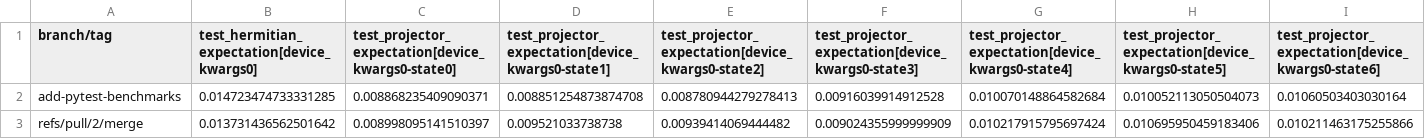
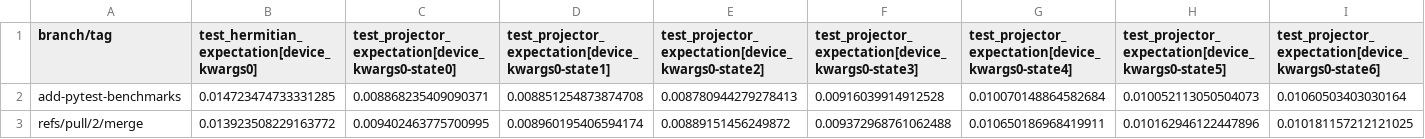
Before and after one commit to PennyLaneAI/pennylane-benchmarks, a CSV file: pennylane_benchmarks/device-tests-default.qubit.autograd-None-3.9-benchmarks/all_runtimes.csv, drawn as a sheet; only a part is shown; removed rows and columns are numbered as before the commit, all else as after; rows hold the shown columns only; the diff names each change by its address in the sheet, - before the commit and + after, or states it on an @@ line.

```diff
--- a/pennylane_benchmarks/device-tests-default.qubit.autograd-None-3.9-benchmarks/all_runtimes.csv
+++ b/pennylane_benchmarks/device-tests-default.qubit.autograd-None-3.9-benchmarks/all_runtimes.csv
-row 3: refs/pull/2/merge | 0.013731436562501642 | 0.008998095141510397 | 0.009521033738738 | 0.00939414069444482 | 0.009024355999999909 | 0.010217915795697424 | 0.010695950459183406 | 0.010211463175255866
+row 3: refs/pull/2/merge | 0.013923508229163772 | 0.009402463775700995 | 0.008960195406594174 | 0.00889151456249872 | 0.009372968761062488 | 0.010650186968419911 | 0.010162946122447896 | 0.010181157212121025
```
Also changed, not shown: pennylane_benchmarks/device-tests-default.mixed-None-3.9-benchmarks/all_runtimes.csv, pennylane_benchmarks/device-tests-default.qubit.legacy-10000-3.9-benchmarks/all_runtimes.csv, 17 other files.
